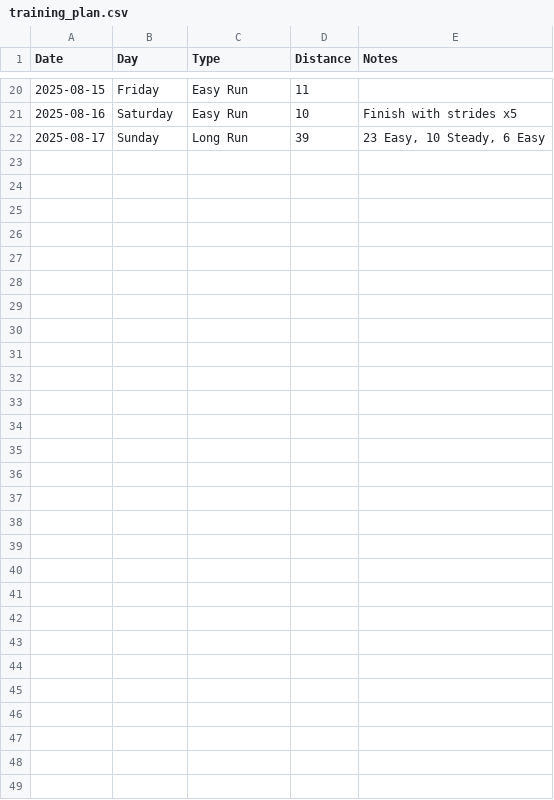
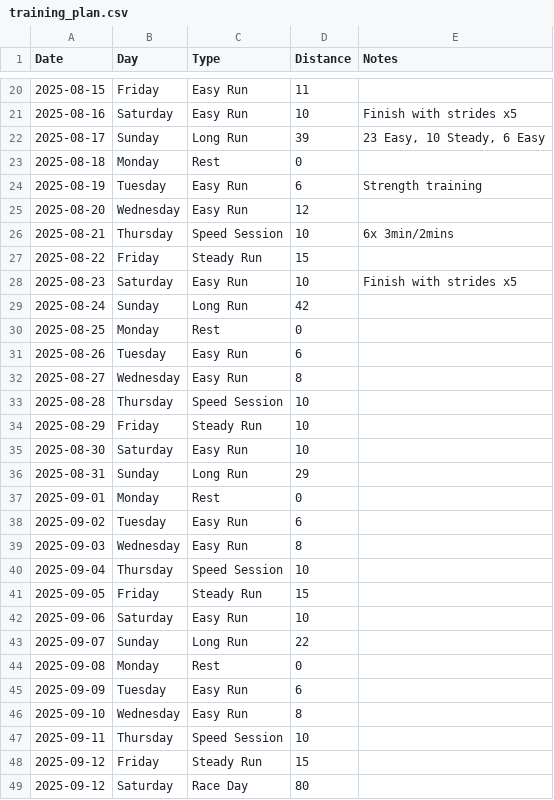
Before and after one commit to jberaunm/ai_coach_assistant, a CSV file: app/uploads/training_plan.csv, drawn as a sheet; only a part is shown, gaps mark what is left out; the diff names each change by its address in the sheet, - before the commit and + after, or states it on an @@ line.

```diff
--- a/app/uploads/training_plan.csv
+++ b/app/uploads/training_plan.csv
+row 23: 2025-08-18 | Monday | Rest | 0
+row 24: 2025-08-19 | Tuesday | Easy Run | 6 | Strength training
+row 25: 2025-08-20 | Wednesday | Easy Run | 12
+row 26: 2025-08-21 | Thursday | Speed Session | 10 | 6x 3min/2mins
+row 27: 2025-08-22 | Friday | Steady Run | 15
+row 28: 2025-08-23 | Saturday | Easy Run | 10 | Finish with strides x5
+row 29: 2025-08-24 | Sunday | Long Run | 42
+row 30: 2025-08-25 | Monday | Rest | 0
+row 31: 2025-08-26 | Tuesday | Easy Run | 6
+row 32: 2025-08-27 | Wednesday | Easy Run | 8
+row 33: 2025-08-28 | Thursday | Speed Session | 10
+row 34: 2025-08-29 | Friday | Steady Run | 10
+row 35: 2025-08-30 | Saturday | Easy Run | 10
+row 36: 2025-08-31 | Sunday | Long Run | 29
+row 37: 2025-09-01 | Monday | Rest | 0
+row 38: 2025-09-02 | Tuesday | Easy Run | 6
+row 39: 2025-09-03 | Wednesday | Easy Run | 8
+row 40: 2025-09-04 | Thursday | Speed Session | 10
+row 41: 2025-09-05 | Friday | Steady Run | 15
+row 42: 2025-09-06 | Saturday | Easy Run | 10
+row 43: 2025-09-07 | Sunday | Long Run | 22
+row 44: 2025-09-08 | Monday | Rest | 0
+row 45: 2025-09-09 | Tuesday | Easy Run | 6
+row 46: 2025-09-10 | Wednesday | Easy Run | 8
+row 47: 2025-09-11 | Thursday | Speed Session | 10
+row 48: 2025-09-12 | Friday | Steady Run | 15
+row 49: 2025-09-12 | Saturday | Race Day | 80
```
Also changed, not shown: 14 other files.
